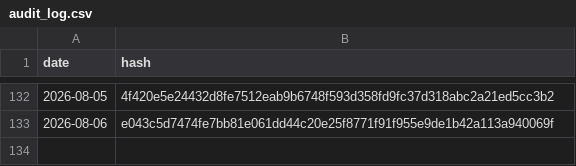
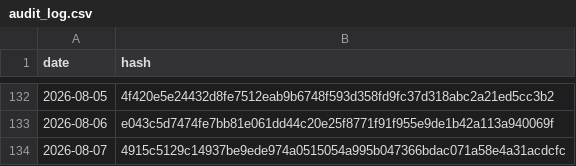
Before and after one commit to BibhaCoder/AAPIS-Audit-Log, a CSV file: audit_log.csv, drawn as a sheet; only a part is shown, gaps mark what is left out.

Commit message:
Public Audit Update 2026-08-07

```diff
--- a/audit_log.csv
+++ b/audit_log.csv
@@ -133 +133,2 @@ date,hash
 2026-08-06,e043c5d7474fe7bb81e061dd44c20e25f8771f91f955e9de1b42a113a940069f
+2026-08-07,4915c5129c14937be9ede974a0515054a995b047366bdac071a58e4a31acdcfc
```
